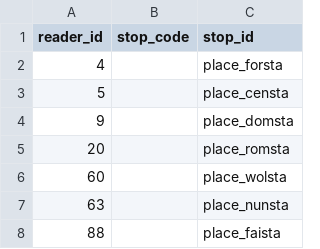
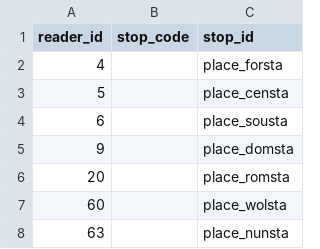
Before and after one commit to metrodroid/metrodroid, a CSV file: data/seq_gocard/mapping.csv, drawn as a sheet; only a part is shown; the shorter side is filled out with more unchanged rows; the diff names each change by its address in the sheet, - before the commit and + after, or states it on an @@ line.

```diff
--- a/data/seq_gocard/mapping.csv
+++ b/data/seq_gocard/mapping.csv
+row 4: 6 |  | place_sousta
```
Also changed, not shown: 3 other files.
